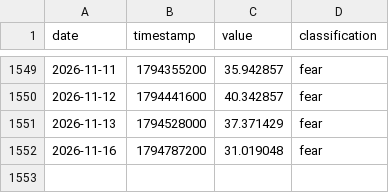
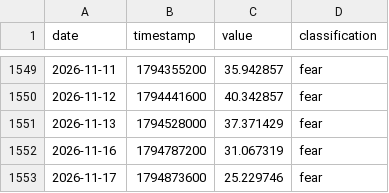
Before and after one commit to edwardchin811227/cnnfear-and-greed-index, a CSV file: data/fng.csv, drawn as a sheet; only a part is shown, gaps mark what is left out.

Commit message:
data: update fng 2026-11-18 00:10:36

```diff
--- a/data/fng.csv
+++ b/data/fng.csv
@@ -1551,2 +1551,3 @@ date,timestamp,value,classification
 2026-11-13,1794528000,37.371429,fear
-2026-11-16,1794787200,31.019048,fear
+2026-11-16,1794787200,31.067319,fear
+2026-11-17,1794873600,25.229746,fear
```
Also changed, not shown: 1 other file.
